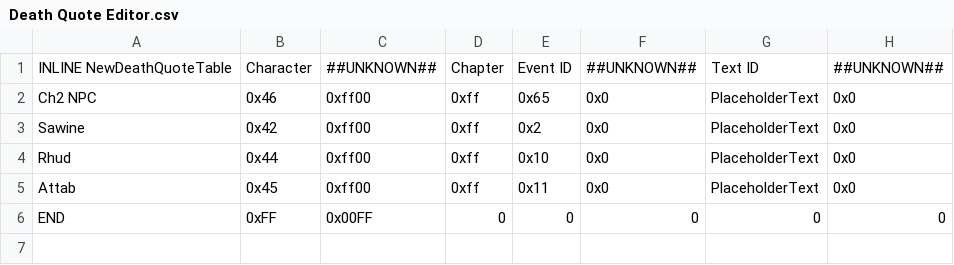
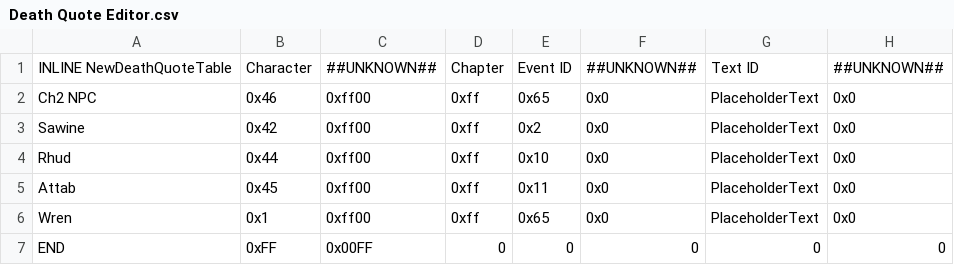
Before and after one commit to Zmr56/FallenFlameRep, a CSV file: Tables/FE8 Nightmare modules/Quote editors/Death Quote Editor.csv, drawn as a sheet; the diff names each change by its address in the sheet, - before the commit and + after, or states it on an @@ line.

```diff
--- a/Tables/FE8 Nightmare modules/Quote editors/Death Quote Editor.csv
+++ b/Tables/FE8 Nightmare modules/Quote editors/Death Quote Editor.csv
+row 6: Wren | 0x1 | 0xff00 | 0xff | 0x65 | 0x0 | PlaceholderText | 0x0
```
Also changed, not shown: Tables/FE8 Nightmare modules/Chapter data editor/Chapter Data Editor.csv, Tables/FE8 Nightmare modules/Class & Character editors/FE8 Character Editor.csv, 37 other files.
